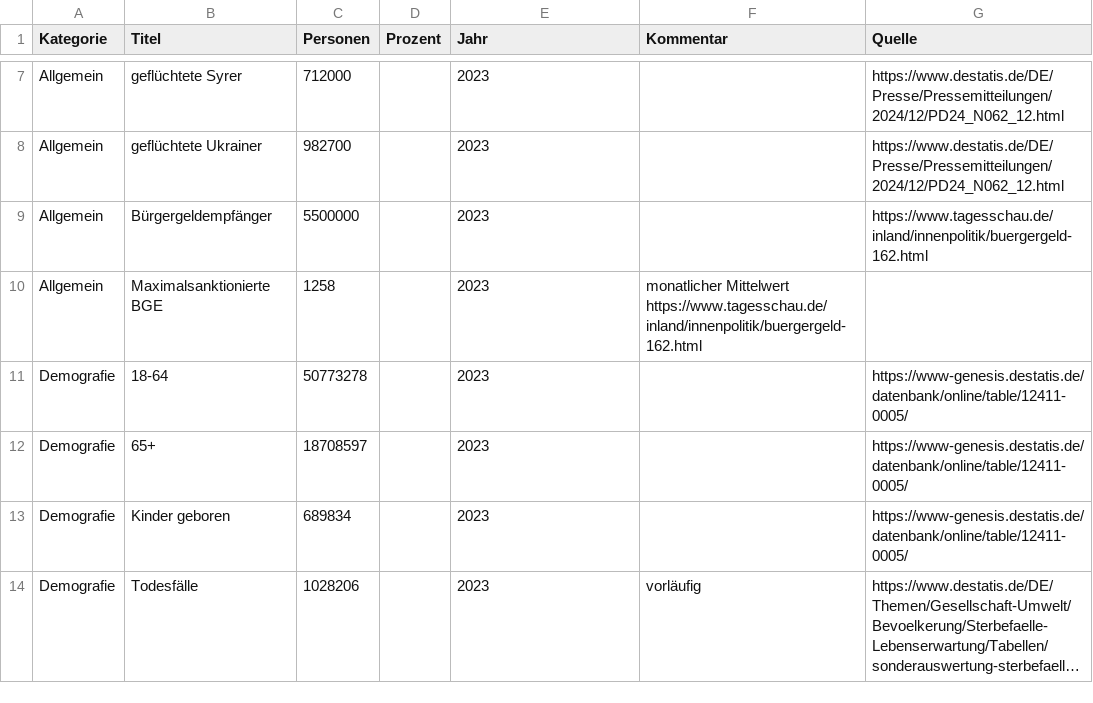
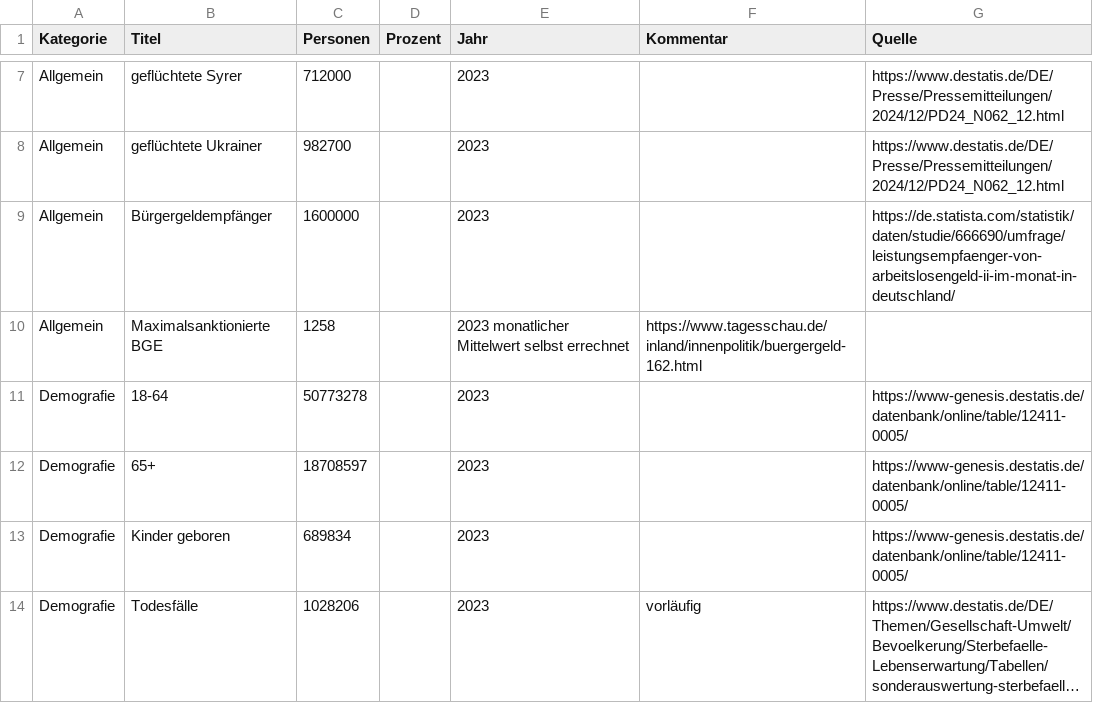
Before and after one commit to entorb/de-dorf, a TSV file: data/data.tsv, drawn as a sheet; only a part is shown, gaps mark what is left out; long unchanged cells end in ….

Commit message:
fix: monthly count instead of annual total; took spaces for tabs

```diff
--- a/data/data.tsv
+++ b/data/data.tsv
@@ -8,4 +8,4 @@ Allgemein	geflüchtete Syrer	712000		2023		https://www.destatis.de/DE/Presse/Pre
 Allgemein	geflüchtete Ukrainer	982700		2023		https://www.destatis.de/DE/Presse/Pressemitteilungen/2024/12/PD24_N062_12.html
-Allgemein	Bürgergeldempfänger	5500000		2023		https://www.tagesschau.de/inland/innenpolitik/buergergeld-162.html
-Allgemein	Maximalsanktionierte BGE	1258		2023	monatlicher Mittelwert  https://www.tagesschau.de/inland/innenpolitik/buergergeld-162.html
+Allgemein	Bürgergeldempfänger	1600000		2023		https://de.statista.com/statistik/daten/studie/666690/umfrage/leistungsempfaenger-von-arbeitslosengeld-ii-im-monat-in-deutschland/
+Allgemein	Maximalsanktionierte BGE	1258		2023  monatlicher Mittelwert selbst errechnet	https://www.tagesschau.de/inland/innenpolitik/buergergeld-162.html
 Demografie	18-64	50773278		2023		https://www-genesis.destatis.de/datenbank/online/table/12411-0005/
```
